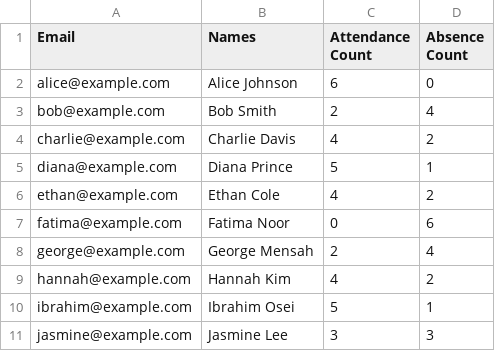
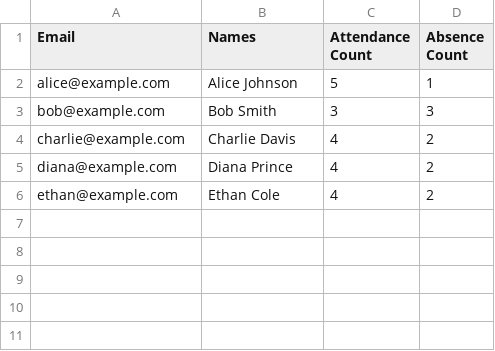
Before and after one commit to Nderitu11/deploy_agent_Nderitu11, a CSV file: attendance_tracker_v1/Helpers/assets.csv, drawn as a sheet.

```diff
--- a/attendance_tracker_v1/Helpers/assets.csv
+++ b/attendance_tracker_v1/Helpers/assets.csv
@@ -1,11 +1,6 @@
 Email,Names,Attendance Count,Absence Count
-alice@example.com,Alice Johnson,6,0
-bob@example.com,Bob Smith,2,4
+alice@example.com,Alice Johnson,5,1
+bob@example.com,Bob Smith,3,3
 charlie@example.com,Charlie Davis,4,2
-diana@example.com,Diana Prince,5,1
+diana@example.com,Diana Prince,4,2
 ethan@example.com,Ethan Cole,4,2
-fatima@example.com,Fatima Noor,0,6
-george@example.com,George Mensah,2,4
-hannah@example.com,Hannah Kim,4,2
-ibrahim@example.com,Ibrahim Osei,5,1
-jasmine@example.com,Jasmine Lee,3,3
```
Also changed, not shown: 11 other files.
